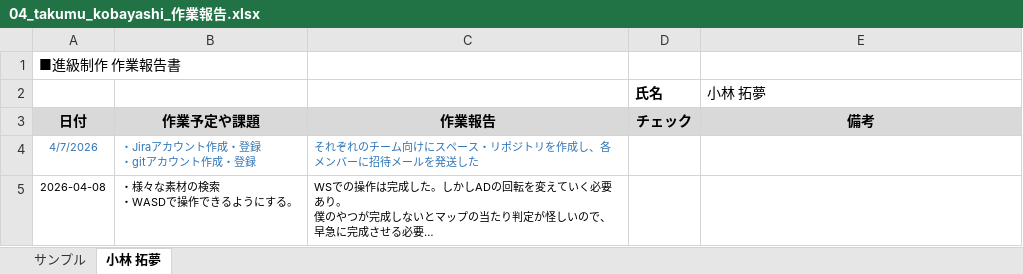
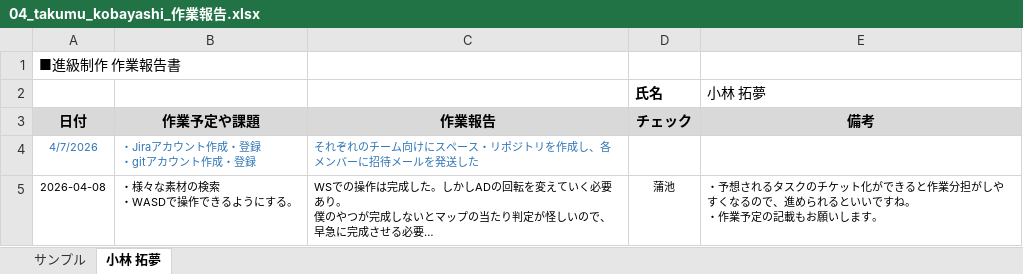
Before and after one commit to MasayaKAMACHI-o-hara/assignment2-uic-tickets, an Excel workbook: Reports/04_takumu_kobayashi_作業報告.xlsx, sheet 小林 拓夢, drawn as a sheet; long unchanged cells end in …; values as stored, in another font and other column widths than the file's, no borders; ↵ is a line break in a cell; the diff names each change by its address in the sheet, - before the commit and + after, or states it on an @@ line.

Commit message:
Update 04_takumu_kobayashi_作業報告.xlsx
報告を確認しコメントを記載しました。

```diff
--- a/Reports/04_takumu_kobayashi_作業報告.xlsx (sheet 小林 拓夢)
+++ b/Reports/04_takumu_kobayashi_作業報告.xlsx (sheet 小林 拓夢)
-D5 (チェック): (empty)
+D5 (チェック): 蒲池
-E5 (備考): (empty)
+E5 (備考): ・予想されるタスクのチケット化ができると作業分担がしやすくなるので、進められるといいですね。 ↵ ・作業予定の記載もお願いします。
```
